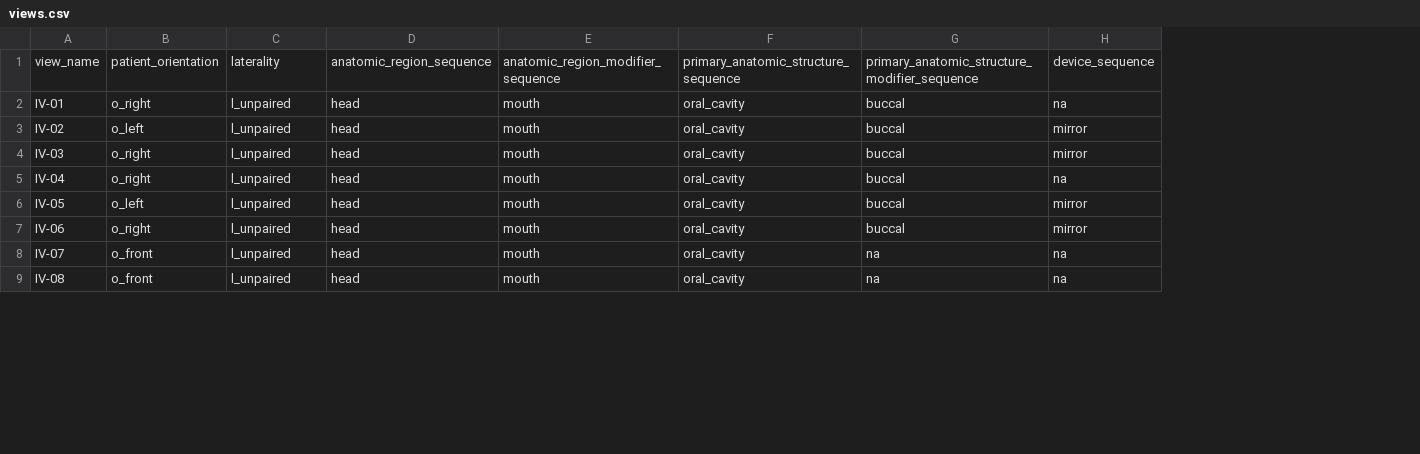
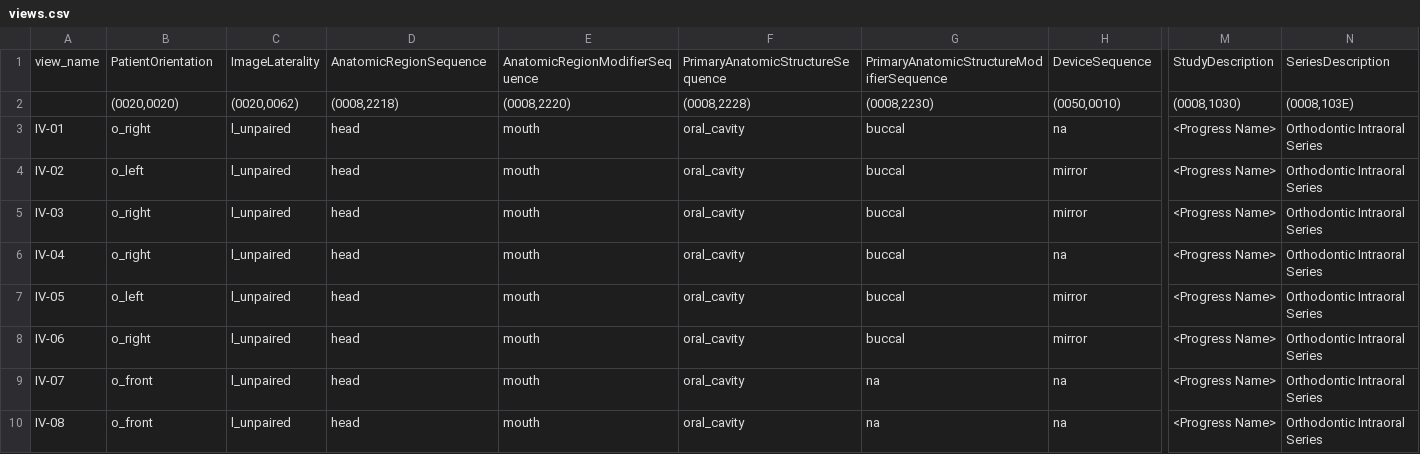
Before and after one commit to open-ortho/dent-oip, a CSV file: source/tables/views.csv, drawn as a sheet; only a part is shown, gaps mark what is left out; addresses are those after the commit; rows hold the shown columns only; the diff covers the shown part only; the diff names each change by its address in the sheet, - before the commit and + after, or states it on an @@ line.

Commit message:
new tables, new maker empty file.

```diff
--- a/source/tables/views.csv
+++ b/source/tables/views.csv
+column M, row 1: StudyDescription; rows 3-10: all <Progress Name>
+column N, row 1: SeriesDescription; rows 3-10: all Orthodontic Intraoral Series
-B1: patient_orientation
+B1: PatientOrientation
-C1: laterality
+C1: ImageLaterality
-D1: anatomic_region_sequence
+D1: AnatomicRegionSequence
-E1: anatomic_region_modifier_sequence
+E1: AnatomicRegionModifierSequence
-F1: primary_anatomic_structure_sequence
+F1: PrimaryAnatomicStructureSequence
-G1: primary_anatomic_structure_modifier_sequence
+G1: PrimaryAnatomicStructureModifierSequence
-H1: device_sequence
+H1: DeviceSequence
+row 2:  | (0020,0020) | (0020,0062) | (0008,2218) | (0008,2220) | (0008,2228) | (0008,2230) | (0050,0010) | (0008,1030) | (0008,103E)
```
Also changed, not shown: 4 edited cells elsewhere in this file, 3 other files.
